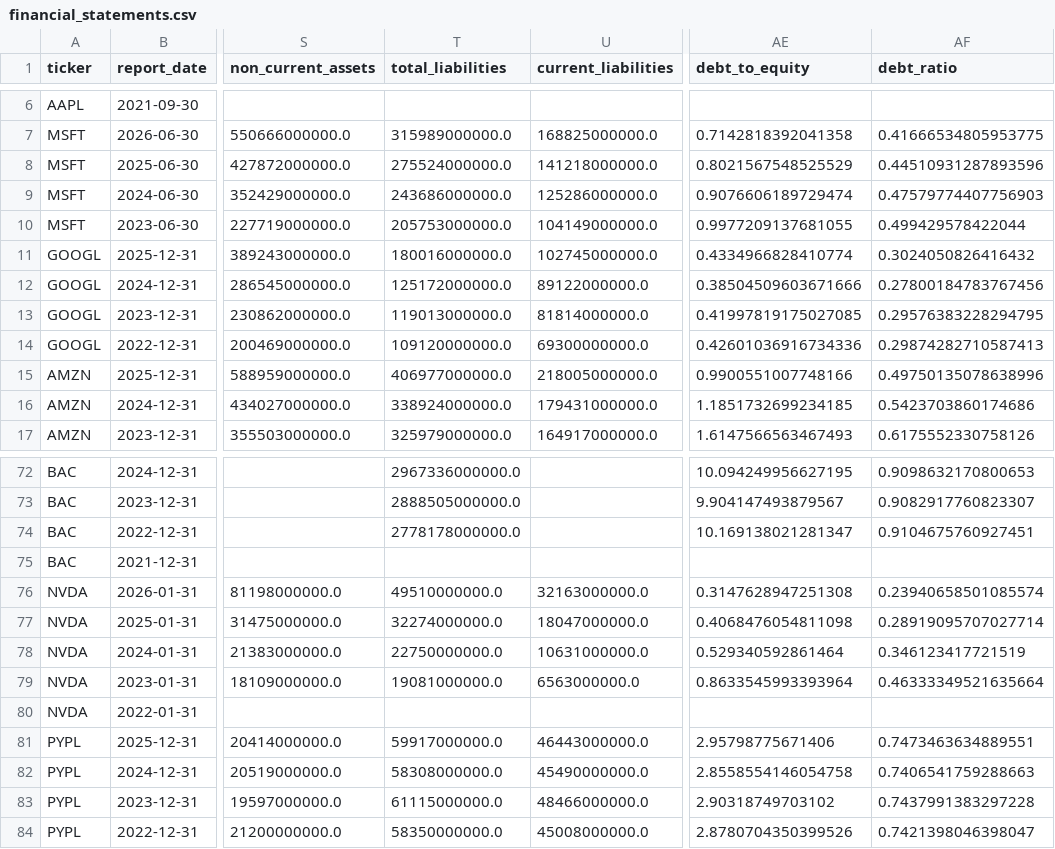
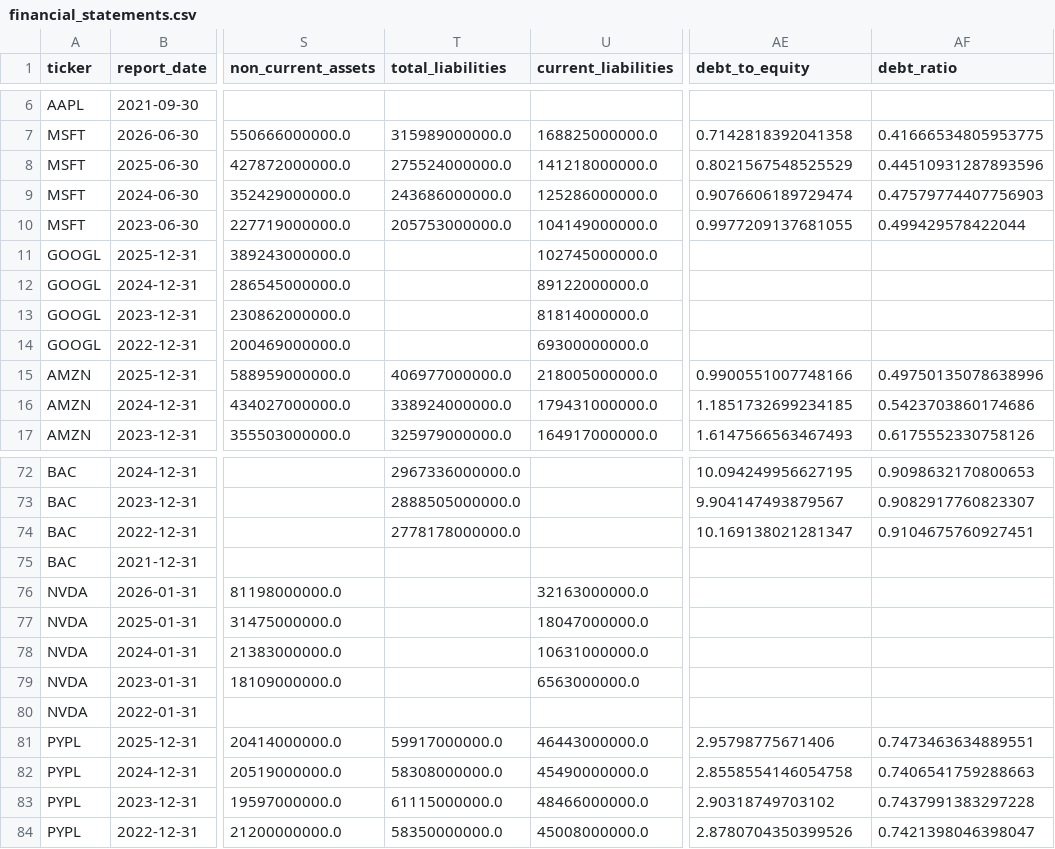
Before and after one commit to laihoangson/financial-analytic, a CSV file: data/cleaned/financial_statements.csv, drawn as a sheet; only a part is shown, gaps mark what is left out; the diff covers the shown part only; the diff names each change by its address in the sheet, - before the commit and + after, or states it on an @@ line.

```diff
--- a/data/cleaned/financial_statements.csv
+++ b/data/cleaned/financial_statements.csv
-T11 (total_liabilities): 180016000000.0
+T11 (total_liabilities): (empty)
-AE11 (debt_to_equity): 0.4334966828410774
+AE11 (debt_to_equity): (empty)
-AF11 (debt_ratio): 0.3024050826416432
+AF11 (debt_ratio): (empty)
-T12 (total_liabilities): 125172000000.0
+T12 (total_liabilities): (empty)
-AE12 (debt_to_equity): 0.38504509603671666
+AE12 (debt_to_equity): (empty)
-AF12 (debt_ratio): 0.27800184783767456
+AF12 (debt_ratio): (empty)
-T13 (total_liabilities): 119013000000.0
+T13 (total_liabilities): (empty)
-AE13 (debt_to_equity): 0.41997819175027085
+AE13 (debt_to_equity): (empty)
-AF13 (debt_ratio): 0.29576383228294795
+AF13 (debt_ratio): (empty)
-T14 (total_liabilities): 109120000000.0
+T14 (total_liabilities): (empty)
-AE14 (debt_to_equity): 0.42601036916734336
+AE14 (debt_to_equity): (empty)
-AF14 (debt_ratio): 0.29874282710587413
+AF14 (debt_ratio): (empty)
-T76 (total_liabilities): 49510000000.0
+T76 (total_liabilities): (empty)
-AE76 (debt_to_equity): 0.3147628947251308
+AE76 (debt_to_equity): (empty)
-AF76 (debt_ratio): 0.23940658501085574
+AF76 (debt_ratio): (empty)
-T77 (total_liabilities): 32274000000.0
+T77 (total_liabilities): (empty)
-AE77 (debt_to_equity): 0.4068476054811098
+AE77 (debt_to_equity): (empty)
-AF77 (debt_ratio): 0.28919095707027714
+AF77 (debt_ratio): (empty)
-T78 (total_liabilities): 22750000000.0
+T78 (total_liabilities): (empty)
-AE78 (debt_to_equity): 0.529340592861464
+AE78 (debt_to_equity): (empty)
-AF78 (debt_ratio): 0.346123417721519
+AF78 (debt_ratio): (empty)
-T79 (total_liabilities): 19081000000.0
+T79 (total_liabilities): (empty)
-AE79 (debt_to_equity): 0.8633545993393964
+AE79 (debt_to_equity): (empty)
-AF79 (debt_ratio): 0.46333349521635664
+AF79 (debt_ratio): (empty)
```
Also changed, not shown: 12 edited cells elsewhere in this file, data/raw/raw_financials.csv, data/raw/raw_financials_quarterly.csv, 6 other files.
